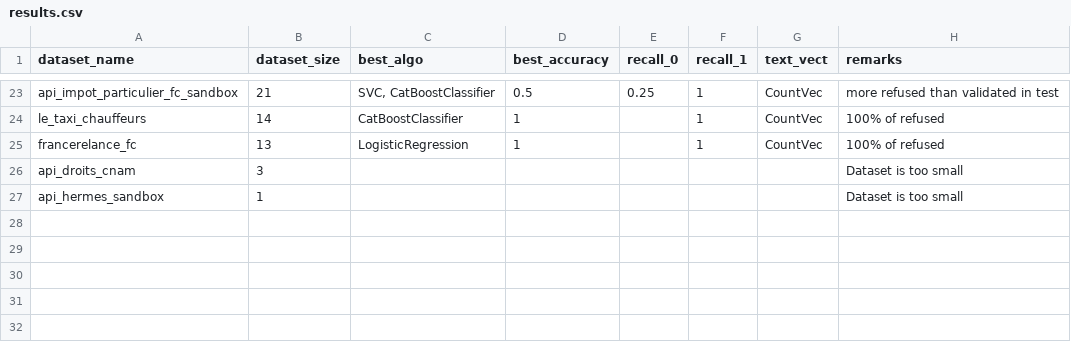
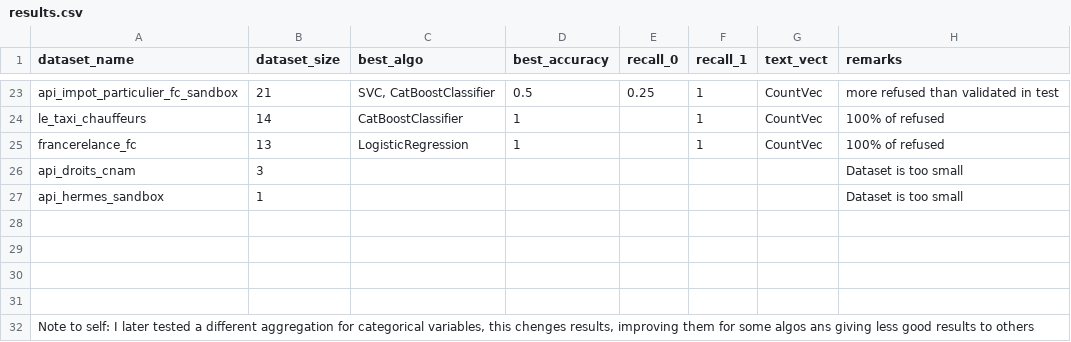
Before and after one commit to etalab-ia/explainable_api, a CSV file: output/results.csv, drawn as a sheet; only a part is shown, gaps mark what is left out.

```diff
--- a/output/results.csv
+++ b/output/results.csv
@@ -27 +27,6 @@
 "api_hermes_sandbox",1,,,,,,"Dataset is too small"
+,,,,,,,
+,,,,,,,
+,,,,,,,
+,,,,,,,
+"Note to self: I later tested a different aggregation for categorical variables, this chenges results, improving them for some algos ans giving less good results to others",,,,,,,
```
Also changed, not shown: 2 other files.
